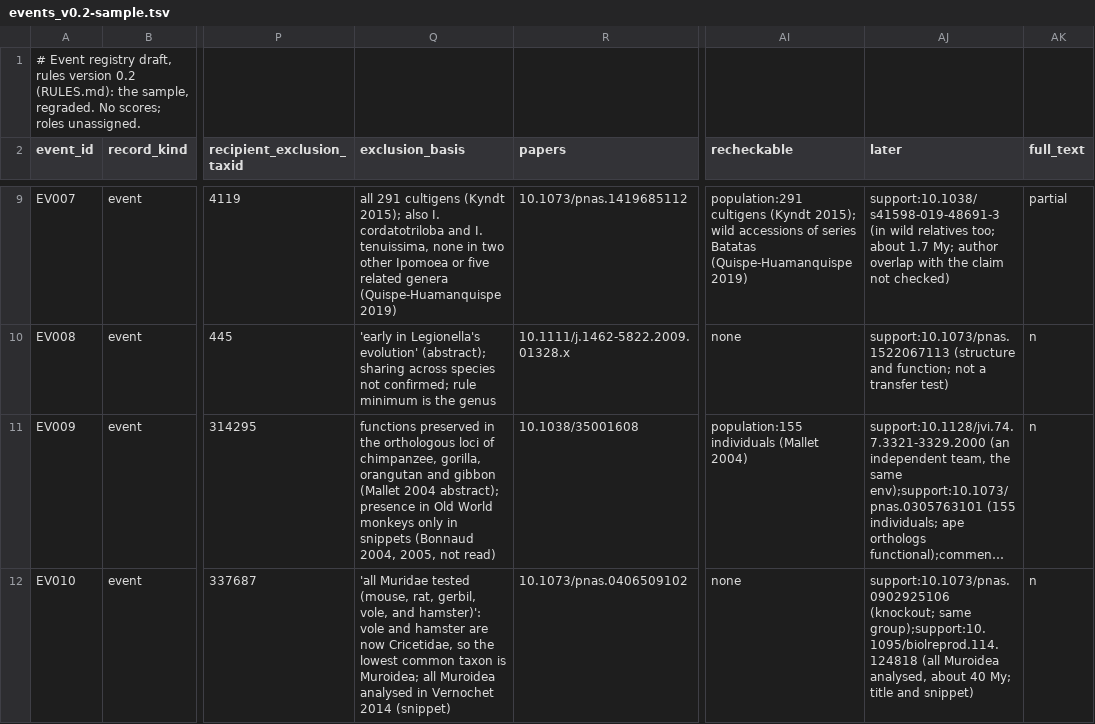
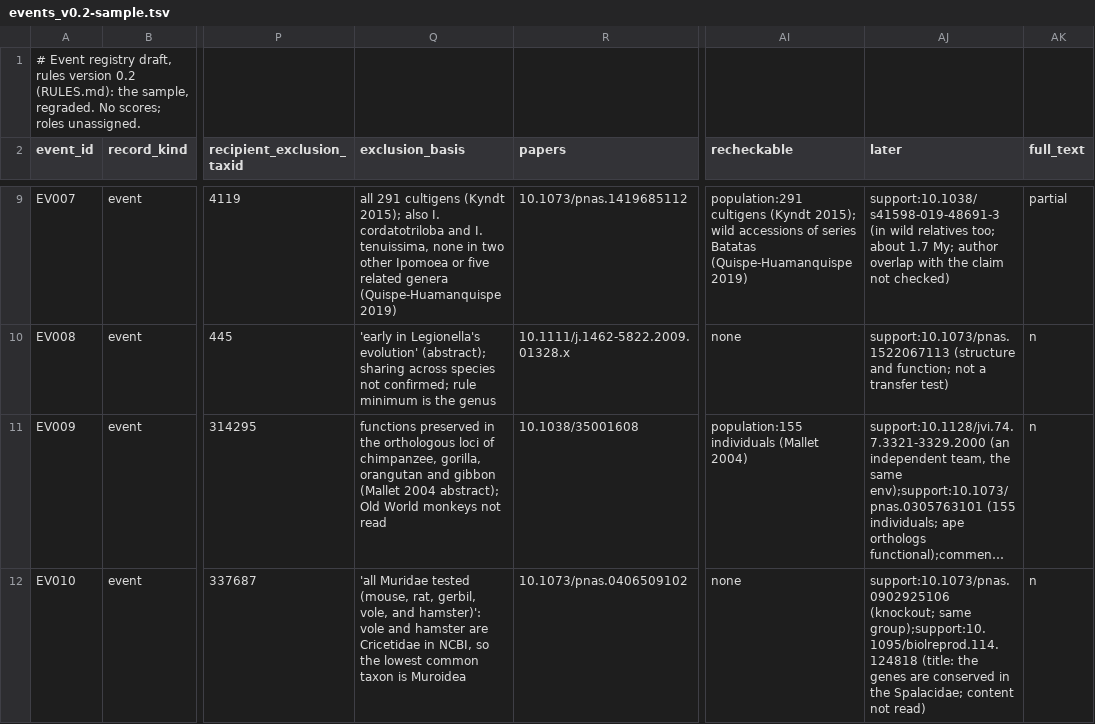
Before and after one commit to eight-acres-lab/SeedDrift, a TSV file: bench/rel/registry/events_v0.2-sample.tsv, drawn as a sheet; only a part is shown, gaps mark what is left out; long unchanged cells end in …; the diff covers the shown part only; the diff names each change by its address in the sheet, - before the commit and + after, or states it on an @@ line.

```diff
--- a/bench/rel/registry/events_v0.2-sample.tsv
+++ b/bench/rel/registry/events_v0.2-sample.tsv
-Q11 (exclusion_basis): …2004 abstract); presence in Old World monkeys only in snippets (Bonnaud 2004, 2005, not read)
+Q11 (exclusion_basis): …2004 abstract); Old World monkeys not read
-Q12 (exclusion_basis): …hamster are now Cricetidae, so the lowest common taxon is Muroidea; all Muroidea analysed in Vernochet 2014 (snippet)
+Q12 (exclusion_basis): …hamster are Cricetidae in NCBI, so the lowest common taxon is Muroidea
-AJ12 (later): …same group);support:10.1095/biolreprod.114.124818 (all Muroidea analysed, about 40 My; title and snippet)
+AJ12 (later): …same group);support:10.1095/biolreprod.114.124818 (title: the genes are conserved in the Spalacidae; content not read)
```
Also changed, not shown: 5 edited cells elsewhere in this file, bench/rel/registry/events_v0.2-batch3.tsv, bench/rel/registry/events_v0.2-batch4.tsv, 3 other files.
